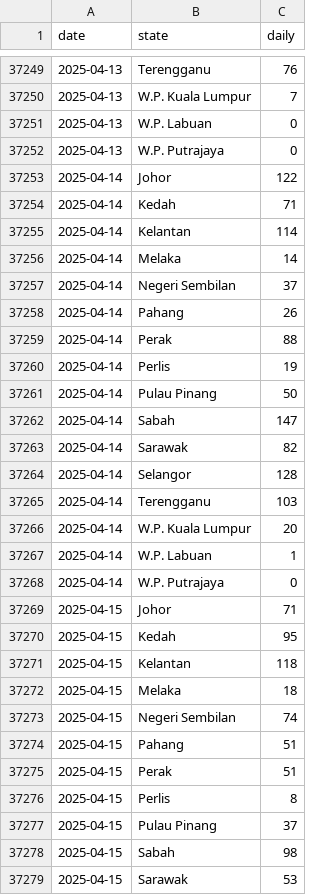
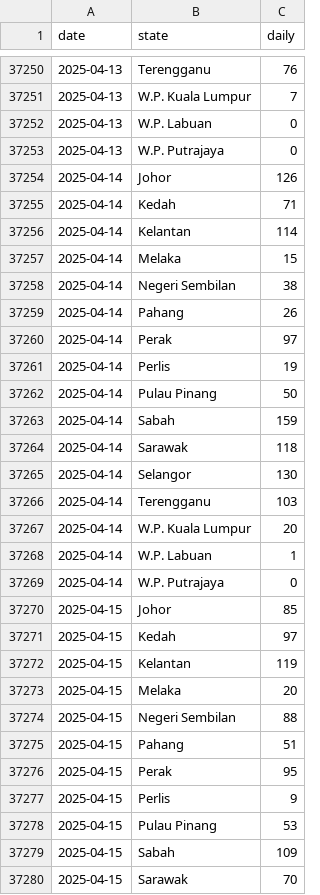
Before and after one commit to MoH-Malaysia/data-pekab40-public, a CSV file: screenings_state.csv, drawn as a sheet; only a part is shown, gaps mark what is left out; the diff covers the shown part only.

Commit message:
Update: 2025-04-18

```diff
--- a/screenings_state.csv
+++ b/screenings_state.csv
@@ -37252,14 +37253,14 @@ date,state,daily
 2025-04-13,W.P. Putrajaya,0
-2025-04-14,Johor,122
+2025-04-14,Johor,126
 2025-04-14,Kedah,71
 2025-04-14,Kelantan,114
-2025-04-14,Melaka,14
-2025-04-14,Negeri Sembilan,37
+2025-04-14,Melaka,15
+2025-04-14,Negeri Sembilan,38
 2025-04-14,Pahang,26
-2025-04-14,Perak,88
+2025-04-14,Perak,97
 2025-04-14,Perlis,19
 2025-04-14,Pulau Pinang,50
-2025-04-14,Sabah,147
-2025-04-14,Sarawak,82
-2025-04-14,Selangor,128
+2025-04-14,Sabah,159
+2025-04-14,Sarawak,118
+2025-04-14,Selangor,130
 2025-04-14,Terengganu,103
@@ -37268,12 +37269,12 @@ date,state,daily
 2025-04-14,W.P. Putrajaya,0
-2025-04-15,Johor,71
-2025-04-15,Kedah,95
-2025-04-15,Kelantan,118
-2025-04-15,Melaka,18
-2025-04-15,Negeri Sembilan,74
+2025-04-15,Johor,85
+2025-04-15,Kedah,97
+2025-04-15,Kelantan,119
+2025-04-15,Melaka,20
+2025-04-15,Negeri Sembilan,88
 2025-04-15,Pahang,51
-2025-04-15,Perak,51
-2025-04-15,Perlis,8
-2025-04-15,Pulau Pinang,37
-2025-04-15,Sabah,98
-2025-04-15,Sarawak,53
+2025-04-15,Perak,95
+2025-04-15,Perlis,9
+2025-04-15,Pulau Pinang,53
+2025-04-15,Sabah,109
+2025-04-15,Sarawak,70
```
Also changed, not shown: 17 added rows and 87 edited cells elsewhere in this file.
